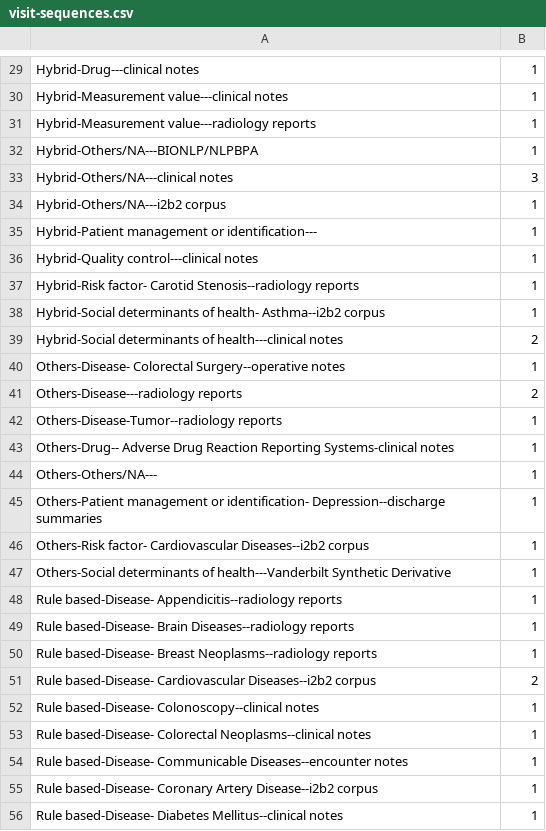
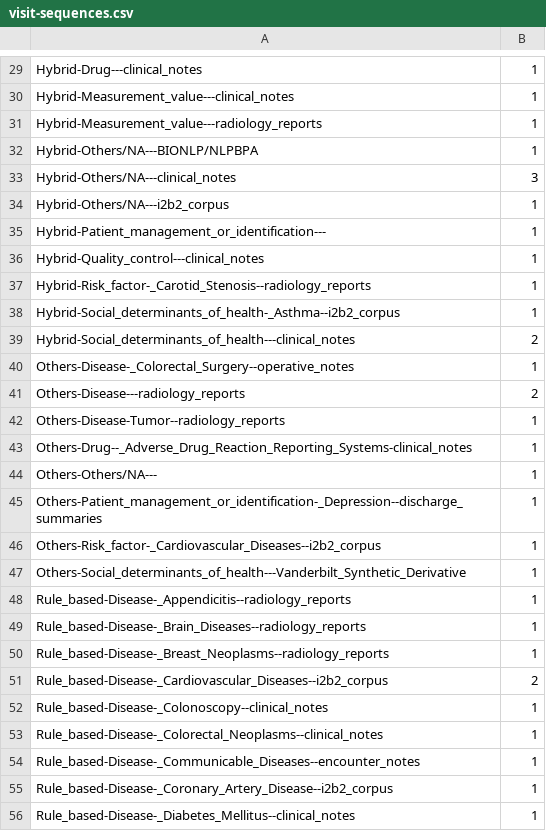
Before and after one commit to sunyangfu/sunyangfu.github.io, a CSV file: d3/visit-sequences.csv, drawn as a sheet; only a part is shown, gaps mark what is left out; the diff covers the shown part only; the diff names each change by its address in the sheet, - before the commit and + after, or states it on an @@ line.

```diff
--- a/d3/visit-sequences.csv
+++ b/d3/visit-sequences.csv
-A29: Hybrid-Drug---clinical notes
+A29: Hybrid-Drug---clinical_notes
-A30: Hybrid-Measurement value---clinical notes
+A30: Hybrid-Measurement_value---clinical_notes
-A31: Hybrid-Measurement value---radiology reports
+A31: Hybrid-Measurement_value---radiology_reports
-A33: Hybrid-Others/NA---clinical notes
+A33: Hybrid-Others/NA---clinical_notes
-A34: Hybrid-Others/NA---i2b2 corpus
+A34: Hybrid-Others/NA---i2b2_corpus
-A35: Hybrid-Patient management or identification---
+A35: Hybrid-Patient_management_or_identification---
-A36: Hybrid-Quality control---clinical notes
+A36: Hybrid-Quality_control---clinical_notes
-A37: Hybrid-Risk factor- Carotid Stenosis--radiology reports
+A37: Hybrid-Risk_factor-_Carotid_Stenosis--radiology_reports
-A38: Hybrid-Social determinants of health- Asthma--i2b2 corpus
+A38: Hybrid-Social_determinants_of_health-_Asthma--i2b2_corpus
-A39: Hybrid-Social determinants of health---clinical notes
+A39: Hybrid-Social_determinants_of_health---clinical_notes
-A40: Others-Disease- Colorectal Surgery--operative notes
+A40: Others-Disease-_Colorectal_Surgery--operative_notes
-A41: Others-Disease---radiology reports
+A41: Others-Disease---radiology_reports
-A42: Others-Disease-Tumor--radiology reports
+A42: Others-Disease-Tumor--radiology_reports
-A43: Others-Drug-- Adverse Drug Reaction Reporting Systems-clinical notes
+A43: Others-Drug--_Adverse_Drug_Reaction_Reporting_Systems-clinical_notes
-A45: Others-Patient management or identification- Depression--discharge summaries
+A45: Others-Patient_management_or_identification-_Depression--discharge_summaries
-A46: Others-Risk factor- Cardiovascular Diseases--i2b2 corpus
+A46: Others-Risk_factor-_Cardiovascular_Diseases--i2b2_corpus
-A47: Others-Social determinants of health---Vanderbilt Synthetic Derivative
+A47: Others-Social_determinants_of_health---Vanderbilt_Synthetic_Derivative
-A48: Rule based-Disease- Appendicitis--radiology reports
+A48: Rule_based-Disease-_Appendicitis--radiology_reports
-A49: Rule based-Disease- Brain Diseases--radiology reports
+A49: Rule_based-Disease-_Brain_Diseases--radiology_reports
-A50: Rule based-Disease- Breast Neoplasms--radiology reports
+A50: Rule_based-Disease-_Breast_Neoplasms--radiology_reports
-A51: Rule based-Disease- Cardiovascular Diseases--i2b2 corpus
+A51: Rule_based-Disease-_Cardiovascular_Diseases--i2b2_corpus
-A52: Rule based-Disease- Colonoscopy--clinical notes
+A52: Rule_based-Disease-_Colonoscopy--clinical_notes
-A53: Rule based-Disease- Colorectal Neoplasms--clinical notes
+A53: Rule_based-Disease-_Colorectal_Neoplasms--clinical_notes
-A54: Rule based-Disease- Communicable Diseases--encounter notes
+A54: Rule_based-Disease-_Communicable_Diseases--encounter_notes
-A55: Rule based-Disease- Coronary Artery Disease--i2b2 corpus
+A55: Rule_based-Disease-_Coronary_Artery_Disease--i2b2_corpus
-A56: Rule based-Disease- Diabetes Mellitus--clinical notes
+A56: Rule_based-Disease-_Diabetes_Mellitus--clinical_notes
```
Also changed, not shown: 80 edited cells elsewhere in this file, 1 other file.
